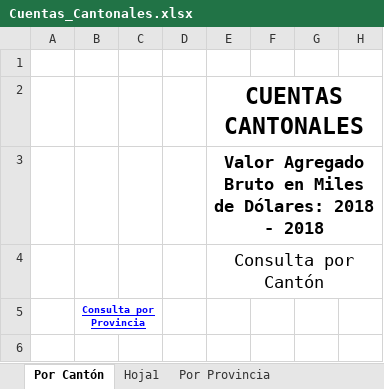
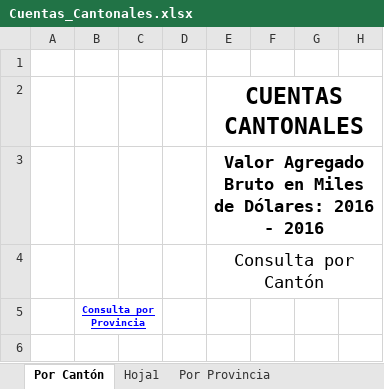
Before and after one commit to aamaguay/Preparing-Eathquake-Ec, an Excel workbook: Data/Cuentas_Cantonales.xlsx, sheet Por Cantón, drawn as a sheet; only a part is shown; values as stored, in another font and other column widths than the file's, no borders; charts and pictures not drawn; the diff covers the shown part only; the diff names each change by its address in the sheet, - before the commit and + after, or states it on an @@ line.

```diff
--- a/Data/Cuentas_Cantonales.xlsx (sheet Por Cantón)
+++ b/Data/Cuentas_Cantonales.xlsx (sheet Por Cantón)
-E3: …de Dólares: 2018 - 2018
+E3: …de Dólares: 2016 - 2016
```
Also changed, not shown: other rows of this sheet, sheet Hoja1, charts or pictures, Data/data_set_new_cantons.xlsx, Data/data_set_parroquia_new.xlsx, 2 other files.
